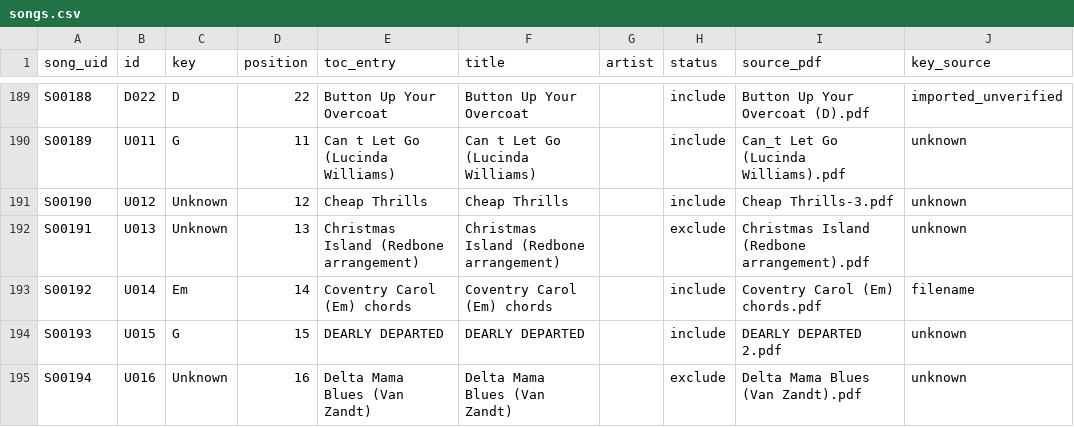
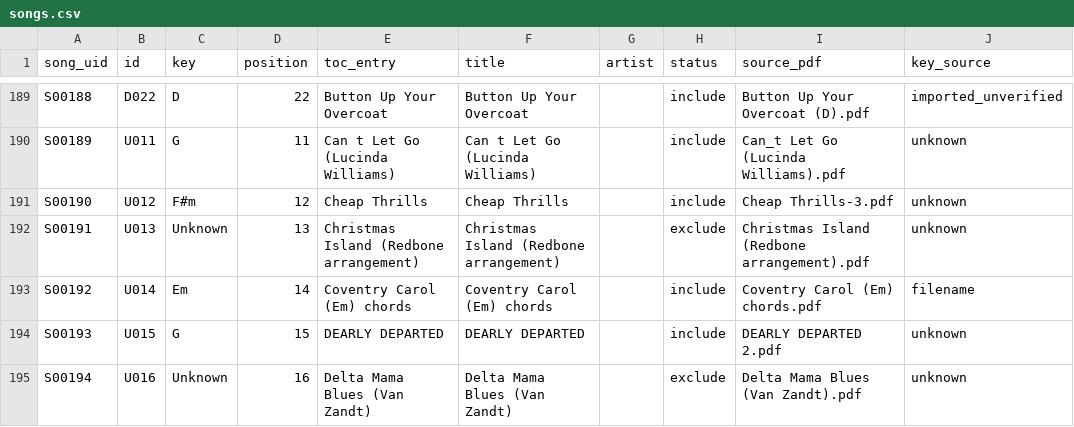
Before and after one commit to richardjpurcell/songbook-maker, a CSV file: data/metadata/songs.csv, drawn as a sheet; only a part is shown, gaps mark what is left out; the diff covers the shown part only; the diff names each change by its address in the sheet, - before the commit and + after, or states it on an @@ line.

Commit message:
Assign nine provisional song keys

```diff
--- a/data/metadata/songs.csv
+++ b/data/metadata/songs.csv
-C191 (key): Unknown
+C191 (key): F#m
```
Also changed, not shown: 8 edited cells elsewhere in this file.
